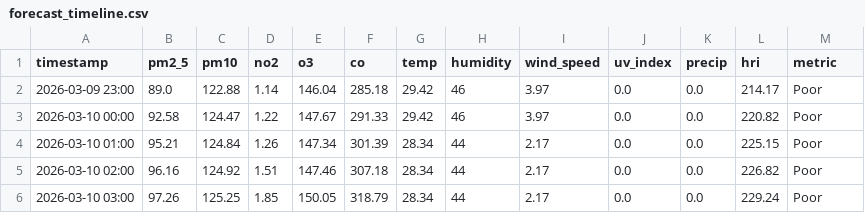
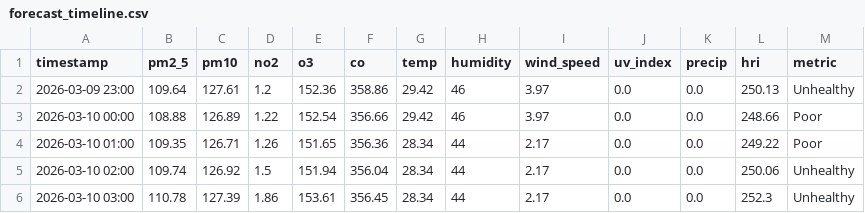
Before and after one commit to Sims9218/Automated-Health-Insight-Engine, a CSV file: data/forecast_timeline.csv, drawn as a sheet; only a part is shown; the diff covers the shown part only.

```diff
--- a/data/forecast_timeline.csv
+++ b/data/forecast_timeline.csv
@@ -1,6 +1,6 @@
 timestamp,pm2_5,pm10,no2,o3,co,temp,humidity,wind_speed,uv_index,precip,hri,metric
-2026-03-09 23:00,89.0,122.88,1.14,146.04,285.18,29.42,46,3.97,0.0,0.0,214.17,Poor
-2026-03-10 00:00,92.58,124.47,1.22,147.67,291.33,29.42,46,3.97,0.0,0.0,220.82,Poor
-2026-03-10 01:00,95.21,124.84,1.26,147.34,301.39,28.34,44,2.17,0.0,0.0,225.15,Poor
-2026-03-10 02:00,96.16,124.92,1.51,147.46,307.18,28.34,44,2.17,0.0,0.0,226.82,Poor
-2026-03-10 03:00,97.26,125.25,1.85,150.05,318.79,28.34,44,2.17,0.0,0.0,229.24,Poor
+2026-03-09 23:00,109.64,127.61,1.2,152.36,358.86,29.42,46,3.97,0.0,0.0,250.13,Unhealthy
+2026-03-10 00:00,108.88,126.89,1.22,152.54,356.66,29.42,46,3.97,0.0,0.0,248.66,Poor
+2026-03-10 01:00,109.35,126.71,1.26,151.65,356.36,28.34,44,2.17,0.0,0.0,249.22,Poor
+2026-03-10 02:00,109.74,126.92,1.5,151.94,356.04,28.34,44,2.17,0.0,0.0,250.06,Unhealthy
+2026-03-10 03:00,110.78,127.39,1.86,153.61,356.45,28.34,44,2.17,0.0,0.0,252.3,Unhealthy
```
Also changed, not shown: 163 edited cells elsewhere in this file, data/comprehensive_history.csv.
